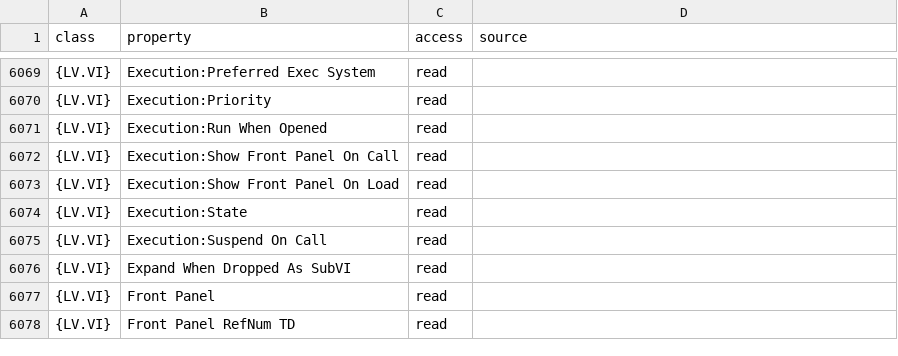
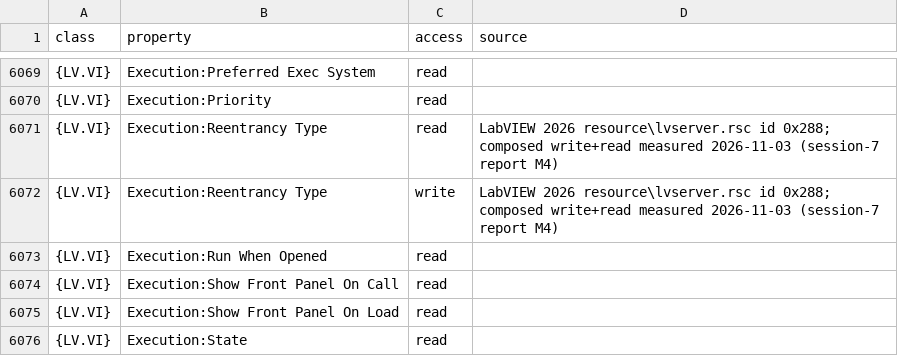
Before and after one commit to JorgenSteen/labview-mcp, a TSV file: docs/vi-server-properties.tsv, drawn as a sheet; only a part is shown, gaps mark what is left out; the shorter side is filled out with more unchanged rows; the diff names each change by its address in the sheet, - before the commit and + after, or states it on an @@ line.

Commit message:
fix(pylabview): compose execution:reentrancy type
The composer refused Execution:Reentrancy Type as "not in the harvested
table": the table holds it only under its short name Exec.ReentrancyType
(code 648), and no class tables both spellings. LabVIEW's lvserver.rsc
pairs the names under id 0x288, so the pair is an alias in
property-names.json, and the catalogue gets its read and write rows for
the name check (session-7 report M4). Measured on LabVIEW 2026: type 0
written over a default of 1, saved, read back 0 after a fresh load.

```diff
--- a/docs/vi-server-properties.tsv
+++ b/docs/vi-server-properties.tsv
+row 6071: {LV.VI} | Execution:Reentrancy Type | read | LabVIEW 2026 resource\lvserver.rsc id 0x288; composed write+read measured 2026-11-03 (session-7 report M4)
+row 6072: {LV.VI} | Execution:Reentrancy Type | write | LabVIEW 2026 resource\lvserver.rsc id 0x288; composed write+read measured 2026-11-03 (session-7 report M4)
```
Also changed, not shown: 3 other files.
